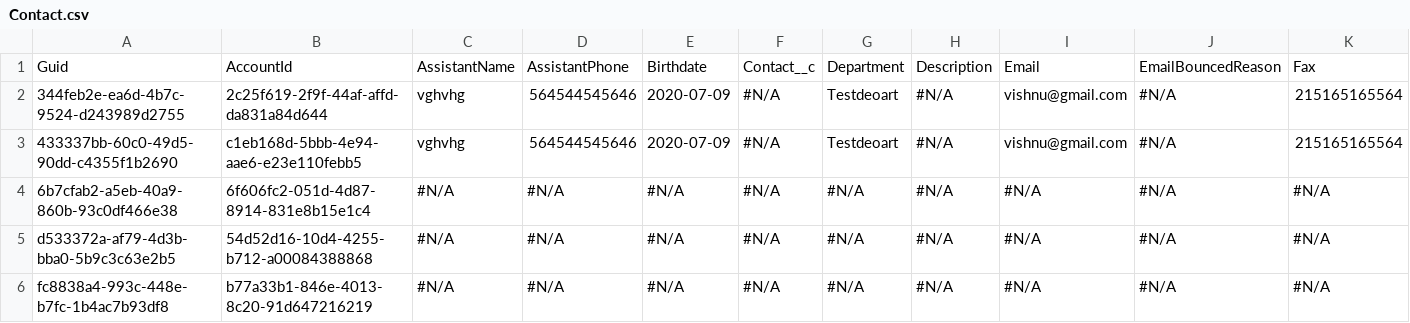
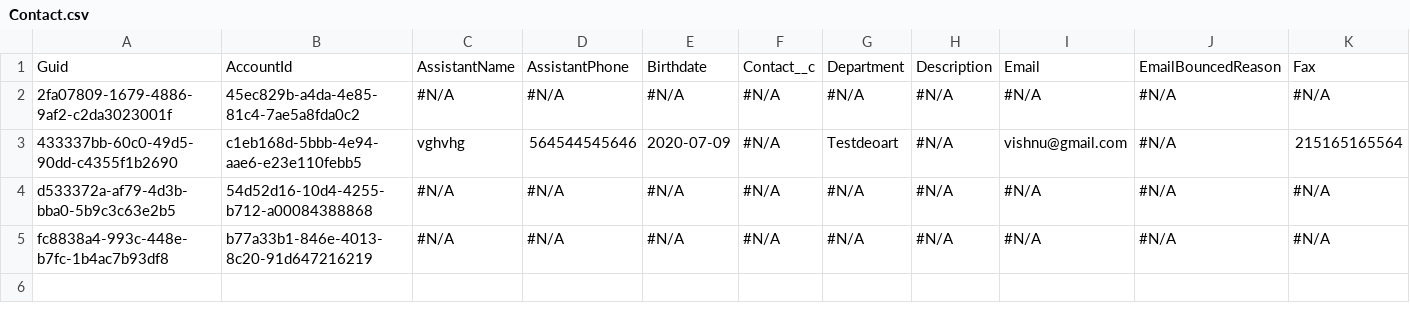
Before and after one commit to Prodlymoover/CPQ-Test-27, a CSV file: Contact.csv, drawn as a sheet; only a part is shown; removed rows and columns are numbered as before the commit, all else as after; rows hold the shown columns only; the diff names each change by its address in the sheet, - before the commit and + after, or states it on an @@ line.

```diff
--- a/Contact.csv
+++ b/Contact.csv
-row 2: 344feb2e-ea6d-4b7c-9524-d243989d2755 | 2c25f619-2f9f-44af-affd-da831a84d644 | vghvhg | 564544545646 | 2020-07-09 | #N/A | Testdeoart | #N/A | vishnu@gmail.com | #N/A | 215165165564
+row 2: 2fa07809-1679-4886-9af2-c2da3023001f | 45ec829b-a4da-4e85-81c4-7ae5a8fda0c2 | #N/A | #N/A | #N/A | #N/A | #N/A | #N/A | #N/A | #N/A | #N/A
-row 4: 6b7cfab2-a5eb-40a9-860b-93c0df466e38 | 6f606fc2-051d-4d87-8914-831e8b15e1c4 | #N/A | #N/A | #N/A | #N/A | #N/A | #N/A | #N/A | #N/A | #N/A
```
Also changed, not shown: Account.csv.
